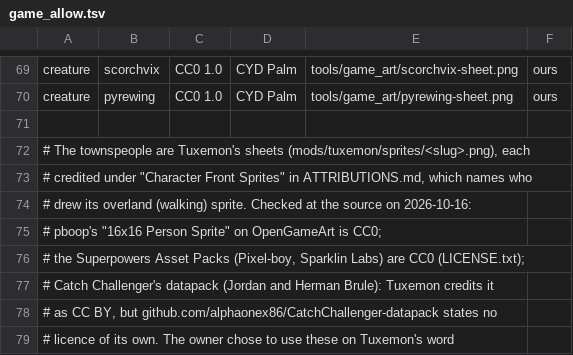
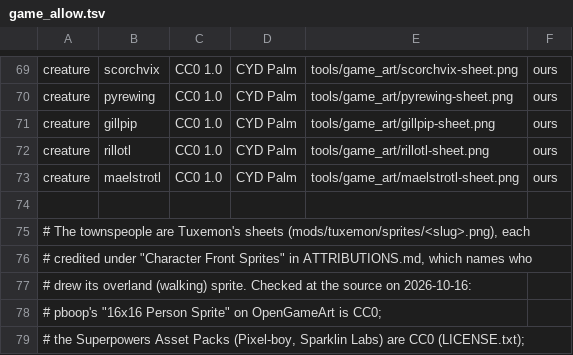
Before and after one commit to emu-commits/cyd-palm-bridge, a TSV file: tools/game_allow.tsv, drawn as a sheet; only a part is shown, gaps mark what is left out; the shorter side is filled out with more unchanged rows.

```diff
--- a/tools/game_allow.tsv
+++ b/tools/game_allow.tsv
@@ -70,2 +70,5 @@ creature	scorchvix	CC0 1.0	CYD Palm	tools/game_art/scorchvix-sheet.png	ours
 creature	pyrewing	CC0 1.0	CYD Palm	tools/game_art/pyrewing-sheet.png	ours
+creature	gillpip	CC0 1.0	CYD Palm	tools/game_art/gillpip-sheet.png	ours
+creature	rillotl	CC0 1.0	CYD Palm	tools/game_art/rillotl-sheet.png	ours
+creature	maelstrotl	CC0 1.0	CYD Palm	tools/game_art/maelstrotl-sheet.png	ours
 
```
Also changed, not shown: tools/game_ids.tsv, 17 other files.
